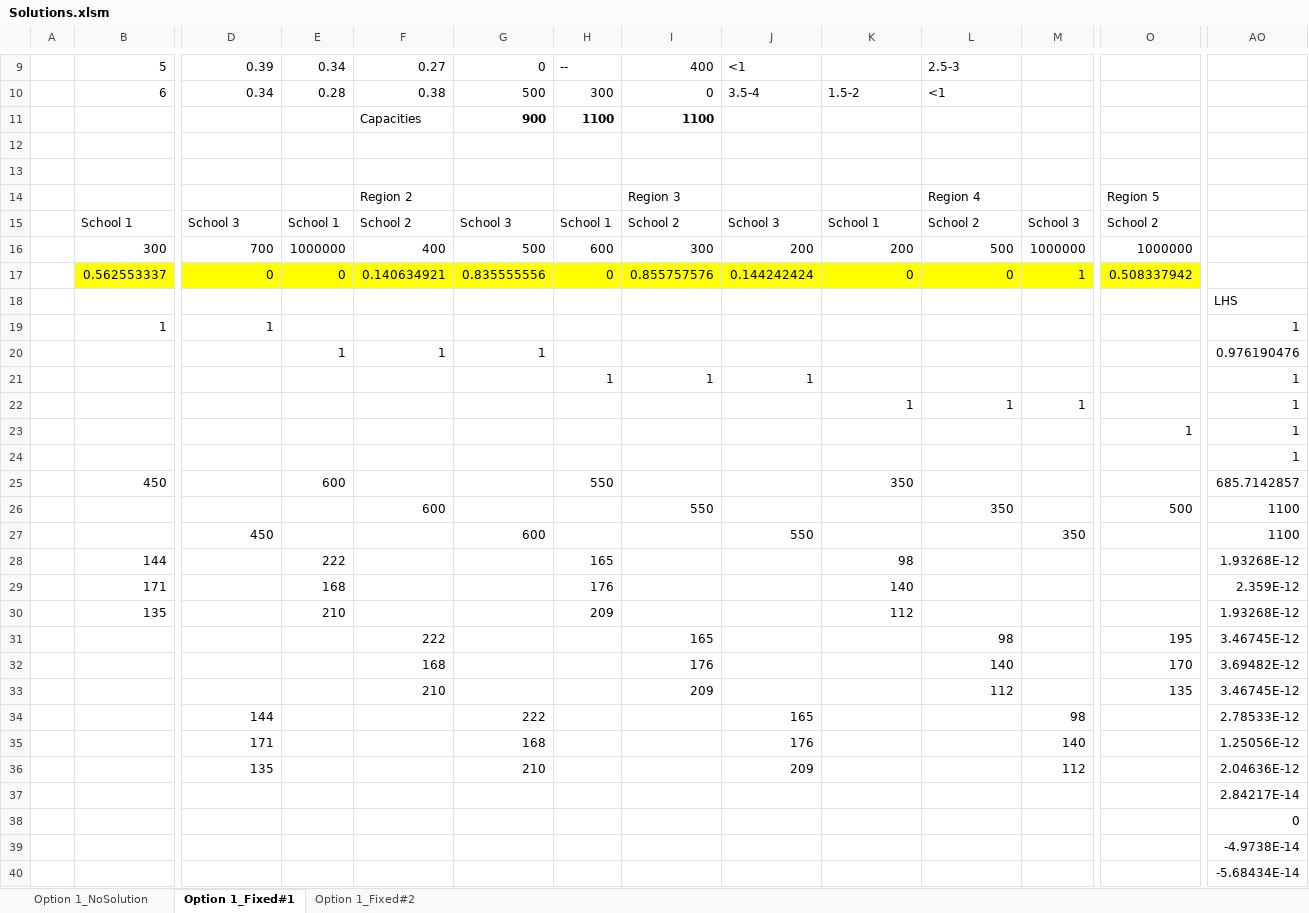
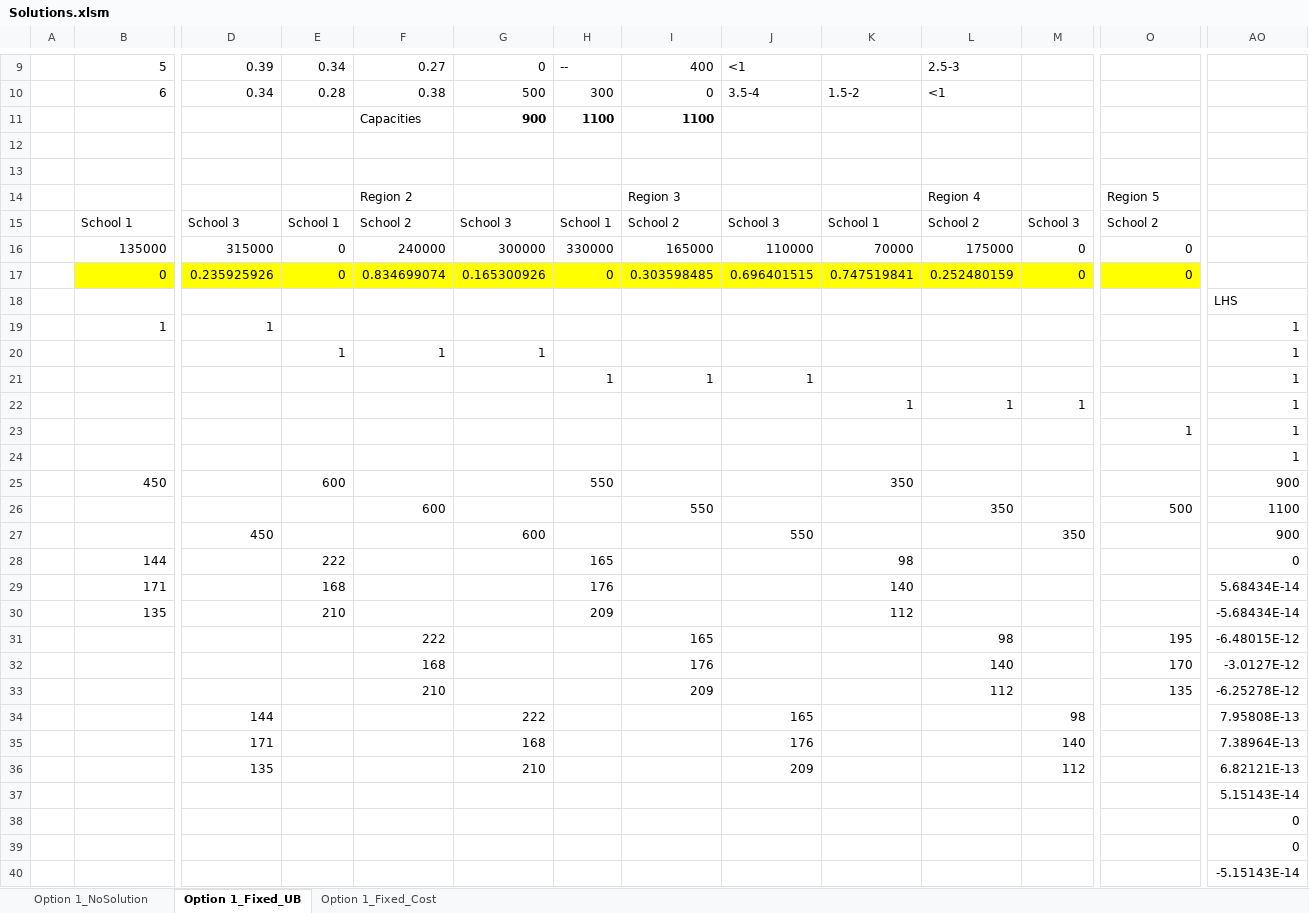
Before and after one commit to jbf232/OSCM230, an Excel workbook: Fall 2015/Cases/Clamona/Solutions.xlsm, sheet Option 1_Fixed_UB, drawn as a sheet; only a part is shown, gaps mark what is left out; values as stored, in another font and other column widths than the file's, no borders; removed rows and columns are numbered as before the commit, all else as after; rows hold the shown columns only; the diff covers the shown part only; the diff names each change by its address in the sheet, - before the commit and + after, or states it on an @@ line.

```diff
--- a/Fall 2015/Cases/Clamona/Solutions.xlsm (sheet Option 1_Fixed_UB)
+++ b/Fall 2015/Cases/Clamona/Solutions.xlsm (sheet Option 1_Fixed_UB)
-sheet tab: Option 1_Fixed#1
+sheet tab: Option 1_Fixed_UB
-sheet tab: Option 1_Fixed#2
+sheet tab: Option 1_Fixed_Cost
-B16: 300
+B16: 135000
-D16: 700
+D16: 315000
-E16: 1000000
+E16: 0
-F16: 400
+F16: 240000
-G16: 500
+G16: 300000
-H16: 600
+H16: 330000
-I16: 300
+I16: 165000
-J16: 200
+J16: 110000
-K16: 200
+K16: 70000
-L16: 500
+L16: 175000
-M16: 1000000
+M16: 0
-O16: 1000000
+O16: 0
-row 17:  | 0.562553337 | 0 | 0 | 0.140634921 | 0.835555556 | 0 | 0.855757576 | 0.144242424 | 0 | 0 | 1 | 0.508337942
+row 17:  | 0 | 0.235925926 | 0 | 0.834699074 | 0.165300926 | 0 | 0.303598485 | 0.696401515 | 0.747519841 | 0.252480159 | 0 | 0
-AO20: 0.976190476
+AO20: 1
-AO25: 685.7142857
+AO25: 900
-AO27: 1100
+AO27: 900
-AO28: 1.93268E-12
+AO28: 0
-AO29: 2.359E-12
+AO29: 5.68434E-14
-AO30: 1.93268E-12
+AO30: -5.68434E-14
-AO31: 3.46745E-12
+AO31: -6.48015E-12
-AO32: 3.69482E-12
+AO32: -3.0127E-12
-AO33: 3.46745E-12
+AO33: -6.25278E-12
-AO34: 2.78533E-12
+AO34: 7.95808E-13
-AO35: 1.25056E-12
+AO35: 7.38964E-13
-AO36: 2.04636E-12
+AO36: 6.82121E-13
-AO37: 2.84217E-14
+AO37: 5.15143E-14
-AO39: -4.9738E-14
+AO39: 0
-AO40: -5.68434E-14
+AO40: -5.15143E-14
```
Also changed, not shown: 3 added rows and 23 edited cells elsewhere in this sheet, sheet Option 1_Fixed_Cost, sheet Option 1_NoSolution.
